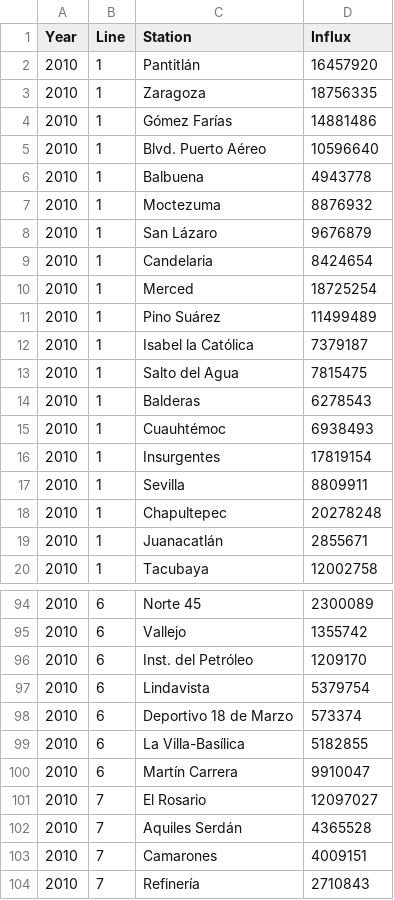
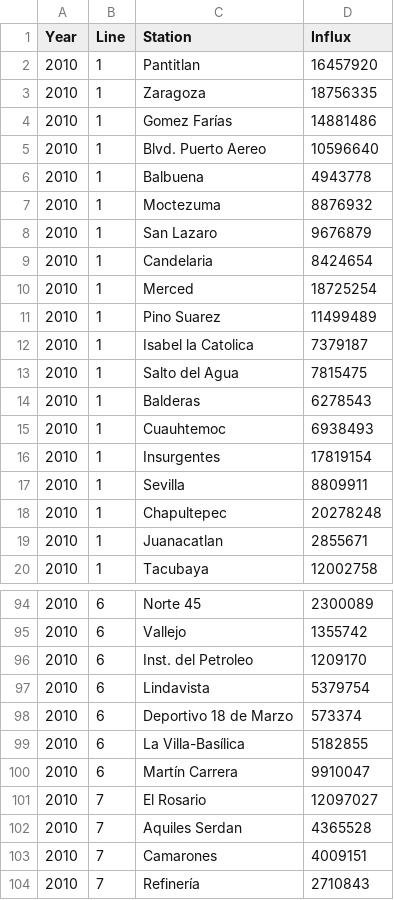
Before and after one commit to btellobravo/javadabadoo, a CSV file: Resources/metro_2010.csv, drawn as a sheet; only a part is shown, gaps mark what is left out; the diff covers the shown part only.

```diff
--- a/Resources/metro_2010.csv
+++ b/Resources/metro_2010.csv
@@ -1,16 +1,16 @@
 Year,Line,Station,Influx
-2010,1,Pantitlán,16457920
+2010,1,Pantitlan,16457920
 2010,1,Zaragoza,18756335
-2010,1,Gómez Farías,14881486
-2010,1,Blvd. Puerto Aéreo,10596640
+2010,1,Gomez Farías,14881486
+2010,1,Blvd. Puerto Aereo,10596640
 2010,1,Balbuena,4943778
 2010,1,Moctezuma,8876932
-2010,1,San Lázaro,9676879
+2010,1,San Lazaro,9676879
 2010,1,Candelaria,8424654
 2010,1,Merced,18725254
-2010,1,Pino Suárez,11499489
-2010,1,Isabel la Católica,7379187
+2010,1,Pino Suarez,11499489
+2010,1,Isabel la Catolica,7379187
 2010,1,Salto del Agua,7815475
 2010,1,Balderas,6278543
-2010,1,Cuauhtémoc,6938493
+2010,1,Cuauhtemoc,6938493
 2010,1,Insurgentes,17819154
@@ -18,3 +18,3 @@
 2010,1,Chapultepec,20278248
-2010,1,Juanacatlán,2855671
+2010,1,Juanacatlan,2855671
 2010,1,Tacubaya,12002758
@@ -95,3 +95,3 @@
 2010,6,Vallejo,1355742
-2010,6,Inst. del Petróleo,1209170
+2010,6,Inst. del Petroleo,1209170
 2010,6,Lindavista,5379754
@@ -101,3 +101,3 @@
 2010,7,El Rosario,12097027
-2010,7,Aquiles Serdán,4365528
+2010,7,Aquiles Serdan,4365528
 2010,7,Camarones,4009151
```
Also changed, not shown: 35 edited cells elsewhere in this file.
